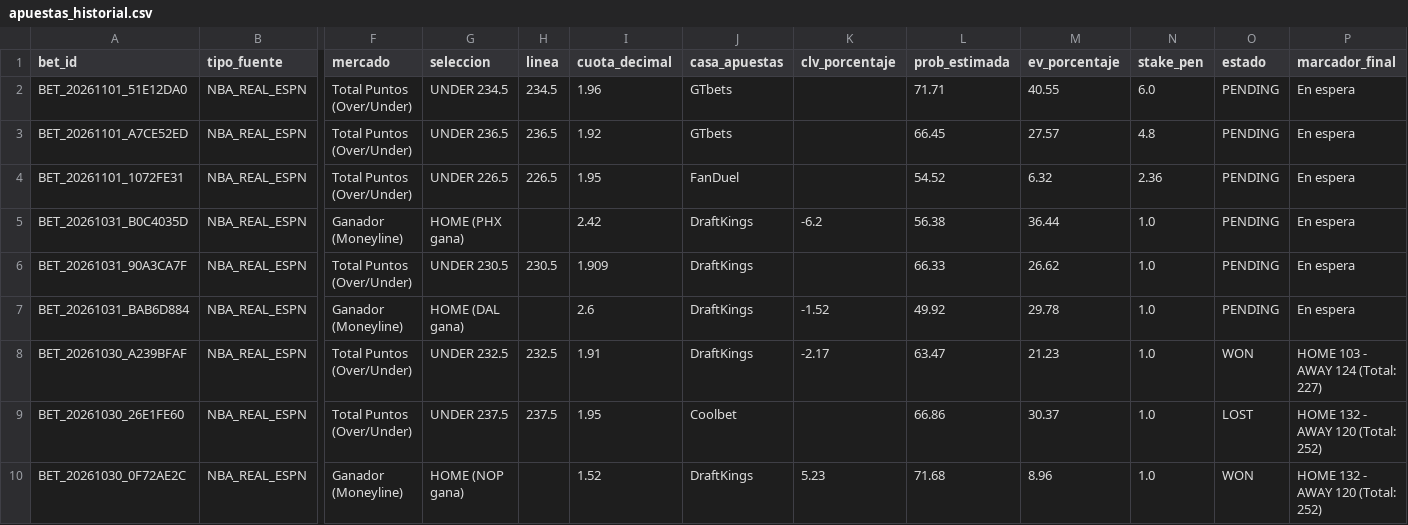
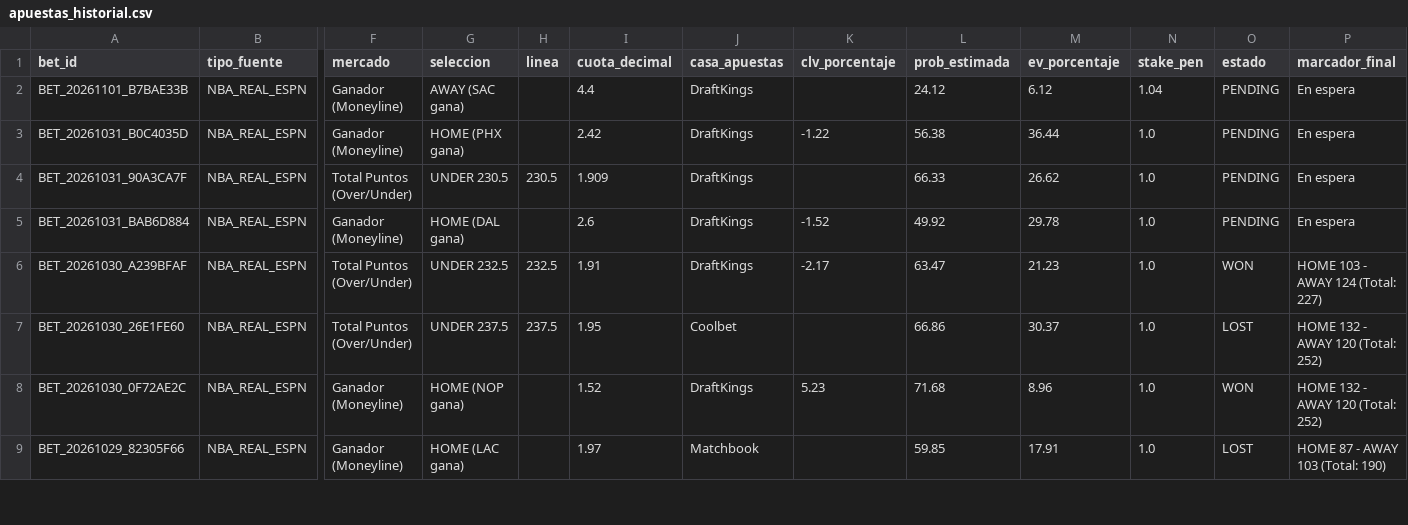
Before and after one commit to Drewks/nba-betting-intelligence, a CSV file: data/apuestas_historial.csv, drawn as a sheet; only a part is shown, gaps mark what is left out; the shorter side is filled out with more unchanged rows; removed rows and columns are numbered as before the commit, all else as after; rows hold the shown columns only; the diff names each change by its address in the sheet, - before the commit and + after, or states it on an @@ line.

Commit message:
chore(data): refresh paper trading ledger, predictions and reports under Prioridad 0
# Conflicts:
#	NBA/00-Inbox/00-System-Status.md
#	NBA/01-Sources/Data-Sources-and-Limitations.md
#	NBA/02-Teams/NBA-30-Canonical-Teams.md
#	NBA/03-Games/Matchday-2026-10-31.md
#	NBA/04-Predictions/Predictions-Summary-2026-10-31.md
#	NBA/05-Paper-Trading/Virtual-Bankroll-Ledger.md
#	NBA/06-Models/Model-Catalog-and-Versions.md
#	NBA/07-Backtesting/Walk-Forward-Backtest-Results.md
#	NBA/08-Calibration/Calibration-and-Reliability.md
#	NBA/09-Reports/Daily-Report-2026-10-31.md
#	NBA/09-Reports/Independent-Audit-Report.md
#	NBA/09-Reports/Weekly-Report-2026-10-31.md
#	SEGUIMIENTO_APUESTAS.md
#	data/apuestas_historial.csv
#	data/nba_intelligence.sqlite3
#	data/readiness_status.json
#	data/visual_rag/latest_visual_context.json
#	reports/audit_report.md
#	reports/daily_report.md
#	reports/weekly_report.md

```diff
--- a/data/apuestas_historial.csv
+++ b/data/apuestas_historial.csv
-row 2: BET_20261101_51E12DA0 | NBA_REAL_ESPN | Total Puntos (Over/Under) | UNDER 234.5 | 234.5 | 1.96 | GTbets |  | 71.71 | 40.55 | 6.0 | PENDING | En espera
-row 3: BET_20261101_A7CE52ED | NBA_REAL_ESPN | Total Puntos (Over/Under) | UNDER 236.5 | 236.5 | 1.92 | GTbets |  | 66.45 | 27.57 | 4.8 | PENDING | En espera
-row 4: BET_20261101_1072FE31 | NBA_REAL_ESPN | Total Puntos (Over/Under) | UNDER 226.5 | 226.5 | 1.95 | FanDuel |  | 54.52 | 6.32 | 2.36 | PENDING | En espera
+row 2: BET_20261101_B7BAE33B | NBA_REAL_ESPN | Ganador (Moneyline) | AWAY (SAC gana) |  | 4.4 | DraftKings |  | 24.12 | 6.12 | 1.04 | PENDING | En espera
-K3 (clv_porcentaje): -6.2
+K3 (clv_porcentaje): -1.22
```
Also changed, not shown: 19 other files.
